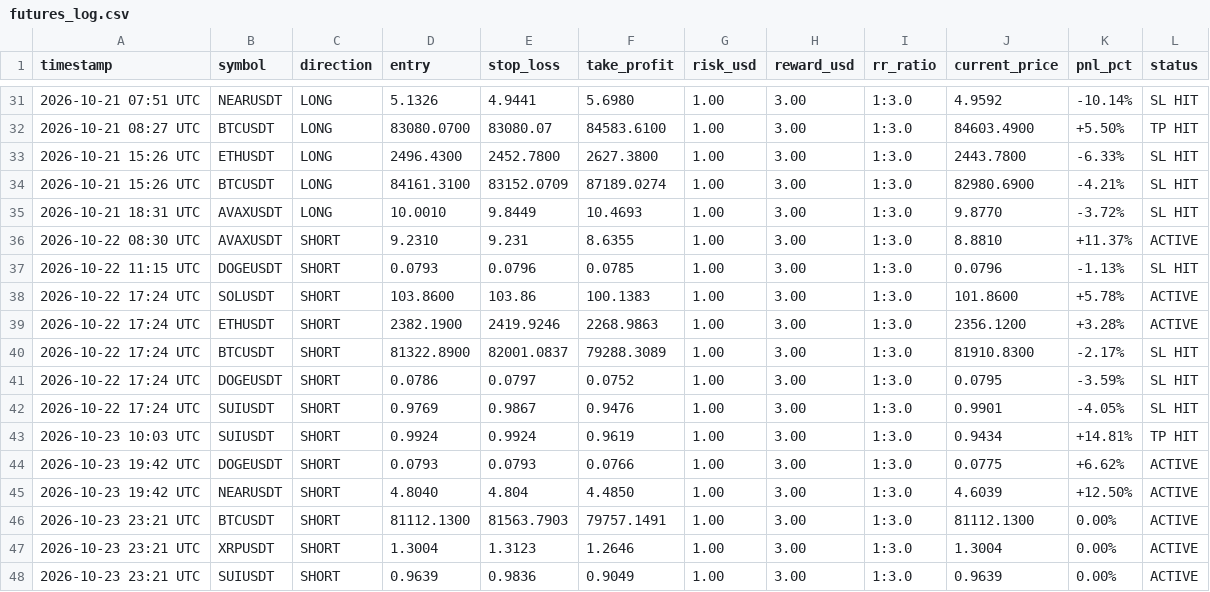
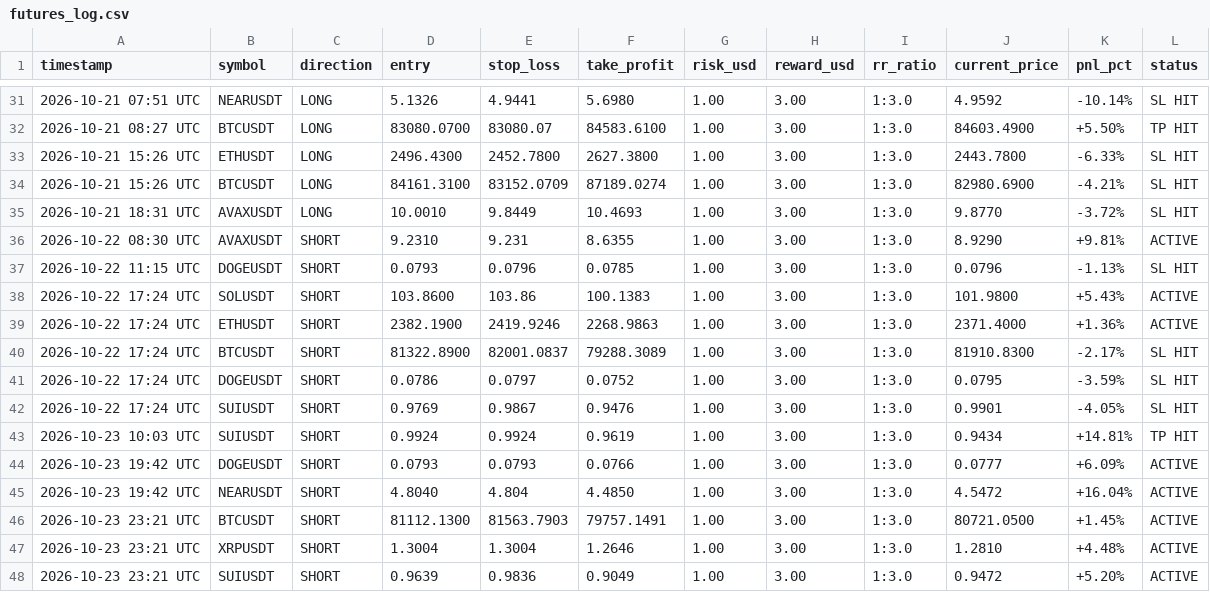
Before and after one commit to musha1229/crypto-future-bot, a CSV file: futures_log.csv, drawn as a sheet; only a part is shown, gaps mark what is left out.

```diff
--- a/futures_log.csv
+++ b/futures_log.csv
@@ -35,6 +35,6 @@ timestamp,symbol,direction,entry,stop_loss,take_profit,risk_usd,reward_usd,rr_ra
 2026-10-21 18:31 UTC,AVAXUSDT,LONG,10.0010,9.8449,10.4693,1.00,3.00,1:3.0,9.8770,-3.72%,SL HIT
-2026-10-22 08:30 UTC,AVAXUSDT,SHORT,9.2310,9.231,8.6355,1.00,3.00,1:3.0,8.8810,+11.37%,ACTIVE
+2026-10-22 08:30 UTC,AVAXUSDT,SHORT,9.2310,9.231,8.6355,1.00,3.00,1:3.0,8.9290,+9.81%,ACTIVE
 2026-10-22 11:15 UTC,DOGEUSDT,SHORT,0.0793,0.0796,0.0785,1.00,3.00,1:3.0,0.0796,-1.13%,SL HIT
-2026-10-22 17:24 UTC,SOLUSDT,SHORT,103.8600,103.86,100.1383,1.00,3.00,1:3.0,101.8600,+5.78%,ACTIVE
-2026-10-22 17:24 UTC,ETHUSDT,SHORT,2382.1900,2419.9246,2268.9863,1.00,3.00,1:3.0,2356.1200,+3.28%,ACTIVE
+2026-10-22 17:24 UTC,SOLUSDT,SHORT,103.8600,103.86,100.1383,1.00,3.00,1:3.0,101.9800,+5.43%,ACTIVE
+2026-10-22 17:24 UTC,ETHUSDT,SHORT,2382.1900,2419.9246,2268.9863,1.00,3.00,1:3.0,2371.4000,+1.36%,ACTIVE
 2026-10-22 17:24 UTC,BTCUSDT,SHORT,81322.8900,82001.0837,79288.3089,1.00,3.00,1:3.0,81910.8300,-2.17%,SL HIT
@@ -43,6 +43,6 @@ timestamp,symbol,direction,entry,stop_loss,take_profit,risk_usd,reward_usd,rr_ra
 2026-10-23 10:03 UTC,SUIUSDT,SHORT,0.9924,0.9924,0.9619,1.00,3.00,1:3.0,0.9434,+14.81%,TP HIT
-2026-10-23 19:42 UTC,DOGEUSDT,SHORT,0.0793,0.0793,0.0766,1.00,3.00,1:3.0,0.0775,+6.62%,ACTIVE
-2026-10-23 19:42 UTC,NEARUSDT,SHORT,4.8040,4.804,4.4850,1.00,3.00,1:3.0,4.6039,+12.50%,ACTIVE
-2026-10-23 23:21 UTC,BTCUSDT,SHORT,81112.1300,81563.7903,79757.1491,1.00,3.00,1:3.0,81112.1300,0.00%,ACTIVE
-2026-10-23 23:21 UTC,XRPUSDT,SHORT,1.3004,1.3123,1.2646,1.00,3.00,1:3.0,1.3004,0.00%,ACTIVE
-2026-10-23 23:21 UTC,SUIUSDT,SHORT,0.9639,0.9836,0.9049,1.00,3.00,1:3.0,0.9639,0.00%,ACTIVE
+2026-10-23 19:42 UTC,DOGEUSDT,SHORT,0.0793,0.0793,0.0766,1.00,3.00,1:3.0,0.0777,+6.09%,ACTIVE
+2026-10-23 19:42 UTC,NEARUSDT,SHORT,4.8040,4.804,4.4850,1.00,3.00,1:3.0,4.5472,+16.04%,ACTIVE
+2026-10-23 23:21 UTC,BTCUSDT,SHORT,81112.1300,81563.7903,79757.1491,1.00,3.00,1:3.0,80721.0500,+1.45%,ACTIVE
+2026-10-23 23:21 UTC,XRPUSDT,SHORT,1.3004,1.3004,1.2646,1.00,3.00,1:3.0,1.2810,+4.48%,ACTIVE
+2026-10-23 23:21 UTC,SUIUSDT,SHORT,0.9639,0.9836,0.9049,1.00,3.00,1:3.0,0.9472,+5.20%,ACTIVE
```
